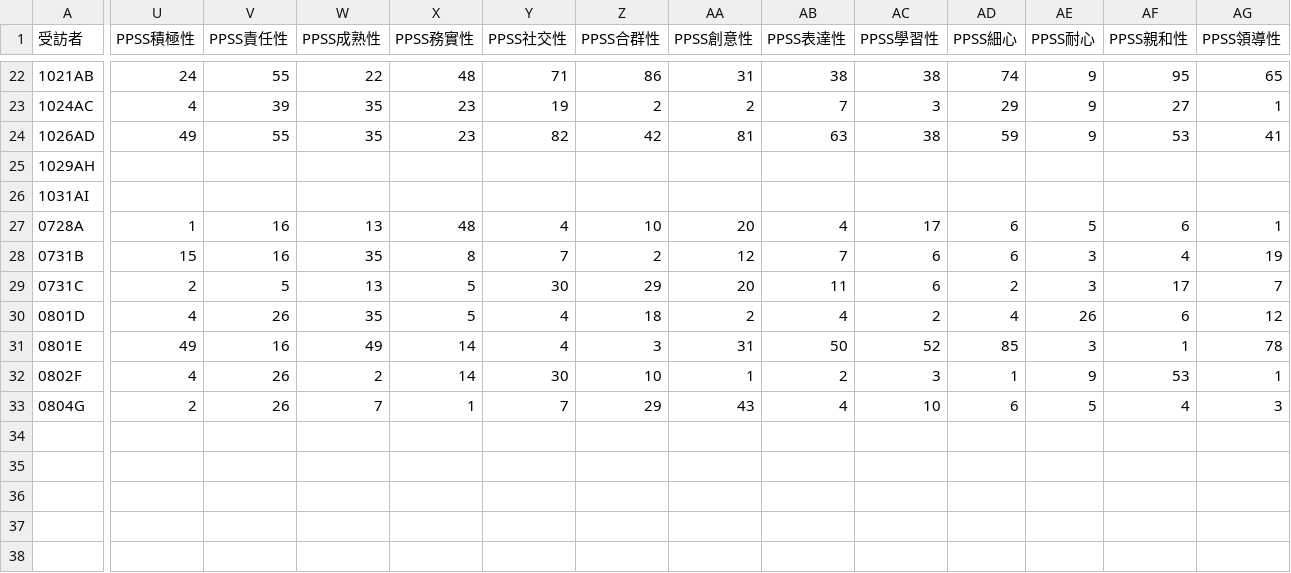
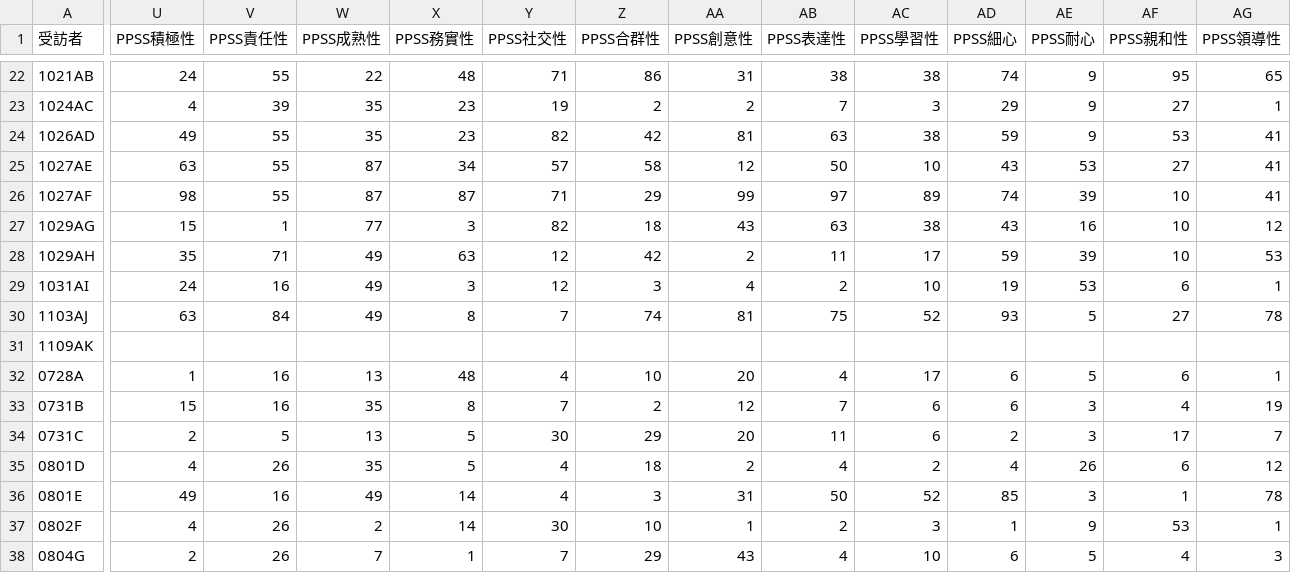
Before and after one commit to frankcholula/flow-disability-employment, a CSV file: data/scores.csv, drawn as a sheet; only a part is shown, gaps mark what is left out; addresses are those after the commit; rows hold the shown columns only; the diff covers the shown part only; the diff names each change by its address in the sheet, - before the commit and + after, or states it on an @@ line.

Commit message:
updated data and refactor notebook.

```diff
--- a/data/scores.csv
+++ b/data/scores.csv
+row 25: 1027AE | 63 | 55 | 87 | 34 | 57 | 58 | 12 | 50 | 10 | 43 | 53 | 27 | 41
+row 26: 1027AF | 98 | 55 | 87 | 87 | 71 | 29 | 99 | 97 | 89 | 74 | 39 | 10 | 41
+row 27: 1029AG | 15 | 1 | 77 | 3 | 82 | 18 | 43 | 63 | 38 | 43 | 16 | 10 | 12
-U28 (PPSS積極性): (empty)
+U28 (PPSS積極性): 35
-V28 (PPSS責任性): (empty)
+V28 (PPSS責任性): 71
-W28:W29 (PPSS成熟性): (empty)
+W28:W29 (PPSS成熟性): 49
-X28 (PPSS務實性): (empty)
+X28 (PPSS務實性): 63
-Y28:Y29 (PPSS社交性): (empty)
+Y28:Y29 (PPSS社交性): 12
-Z28 (PPSS合群性): (empty)
+Z28 (PPSS合群性): 42
-AA28 (PPSS創意性): (empty)
+AA28 (PPSS創意性): 2
-AB28 (PPSS表達性): (empty)
+AB28 (PPSS表達性): 11
-AC28 (PPSS學習性): (empty)
+AC28 (PPSS學習性): 17
-AD28 (PPSS細心): (empty)
+AD28 (PPSS細心): 59
-AE28 (PPSS耐心): (empty)
+AE28 (PPSS耐心): 39
-AF28 (PPSS親和性): (empty)
+AF28 (PPSS親和性): 10
-AG28 (PPSS領導性): (empty)
+AG28 (PPSS領導性): 53
-U29 (PPSS積極性): (empty)
+U29 (PPSS積極性): 24
-V29 (PPSS責任性): (empty)
+V29 (PPSS責任性): 16
-X29 (PPSS務實性): (empty)
+X29 (PPSS務實性): 3
-Z29 (PPSS合群性): (empty)
+Z29 (PPSS合群性): 3
-AA29 (PPSS創意性): (empty)
+AA29 (PPSS創意性): 4
-AB29 (PPSS表達性): (empty)
+AB29 (PPSS表達性): 2
-AC29 (PPSS學習性): (empty)
+AC29 (PPSS學習性): 10
-AD29 (PPSS細心): (empty)
+AD29 (PPSS細心): 19
-AE29 (PPSS耐心): (empty)
+AE29 (PPSS耐心): 53
-AF29 (PPSS親和性): (empty)
+AF29 (PPSS親和性): 6
-AG29 (PPSS領導性): (empty)
+AG29 (PPSS領導性): 1
+row 30: 1103AJ | 63 | 84 | 49 | 8 | 7 | 74 | 81 | 75 | 52 | 93 | 5 | 27 | 78
+row 31: 1109AK
```
Also changed, not shown: 3 edited cells elsewhere in this file, 1 other file.
